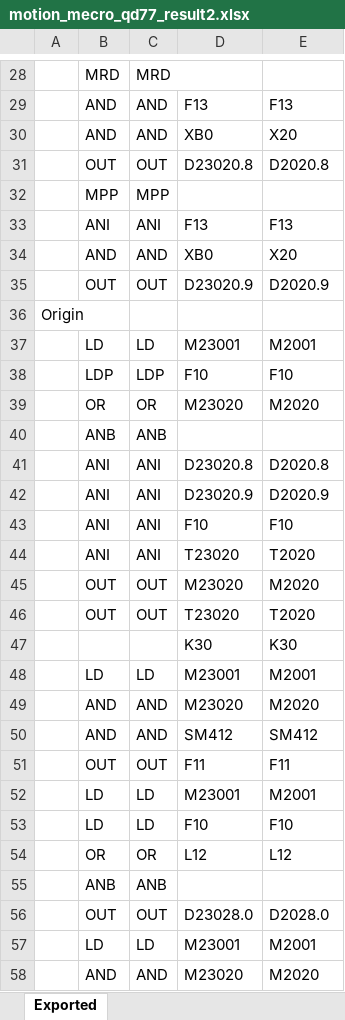
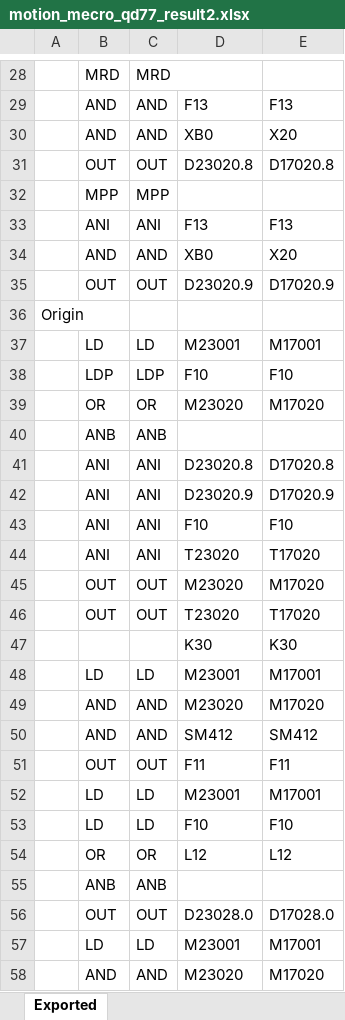
Before and after one commit to jokwangjo89/motionProgramMecro, an Excel workbook: motion_mecro_qd77_result2.xlsx, sheet Exported, drawn as a sheet; only a part is shown, gaps mark what is left out; values as stored, in another font and other column widths than the file's, no borders; the diff covers the shown part only; the diff names each change by its address in the sheet, - before the commit and + after, or states it on an @@ line.

```diff
--- a/motion_mecro_qd77_result2.xlsx (sheet Exported)
+++ b/motion_mecro_qd77_result2.xlsx (sheet Exported)
-E31: D2020.8
+E31: D17020.8
-E35: D2020.9
+E35: D17020.9
-E37: M2001
+E37: M17001
-E39: M2020
+E39: M17020
-E41: D2020.8
+E41: D17020.8
-E42: D2020.9
+E42: D17020.9
-E44: T2020
+E44: T17020
-E45: M2020
+E45: M17020
-E46: T2020
+E46: T17020
-E48: M2001
+E48: M17001
-E49: M2020
+E49: M17020
-E52: M2001
+E52: M17001
-E56: D2028.0
+E56: D17028.0
-E57: M2001
+E57: M17001
-E58: M2020
+E58: M17020
```
Also changed, not shown: 373 edited cells elsewhere in this sheet, 2 other files.
